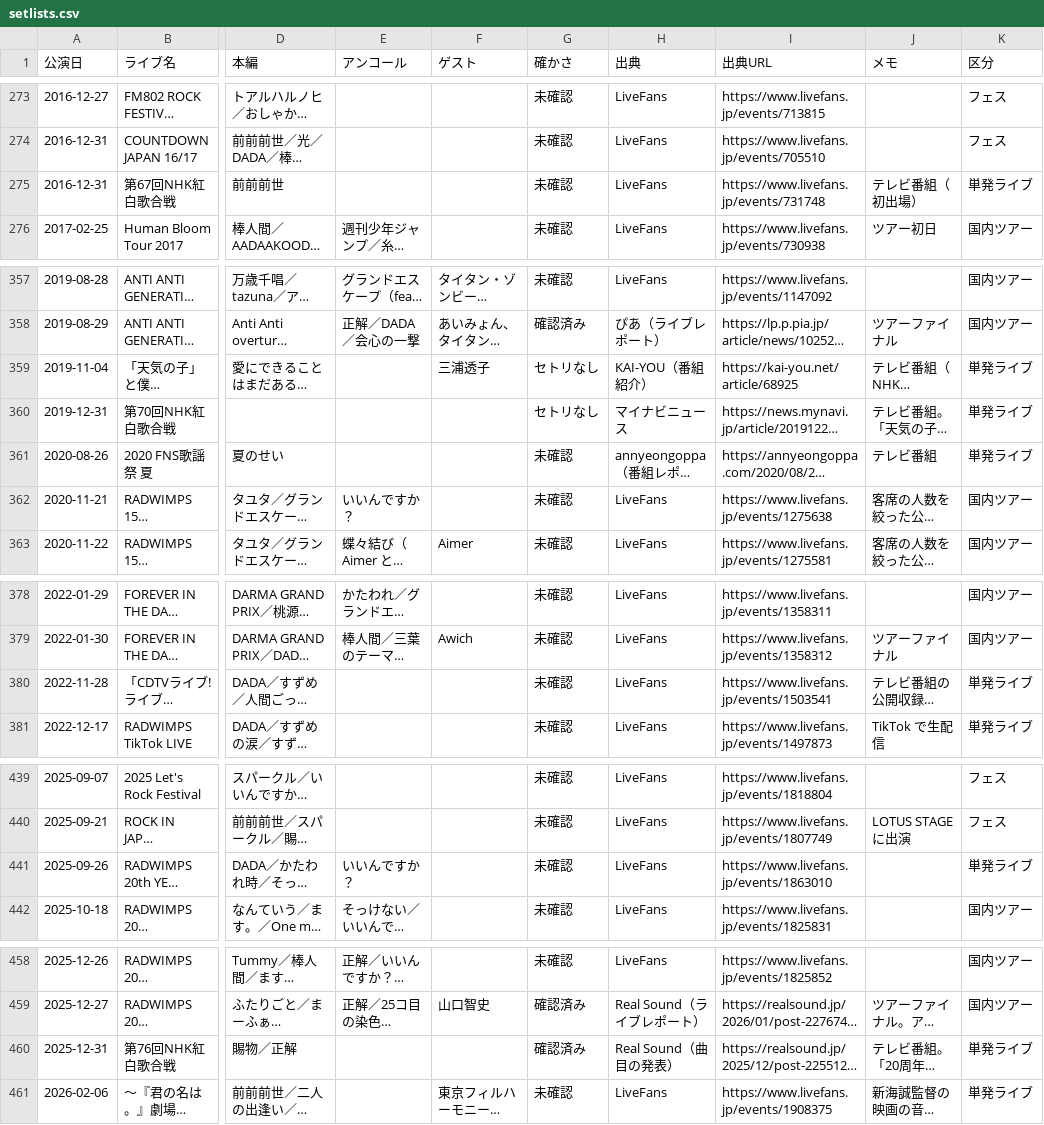
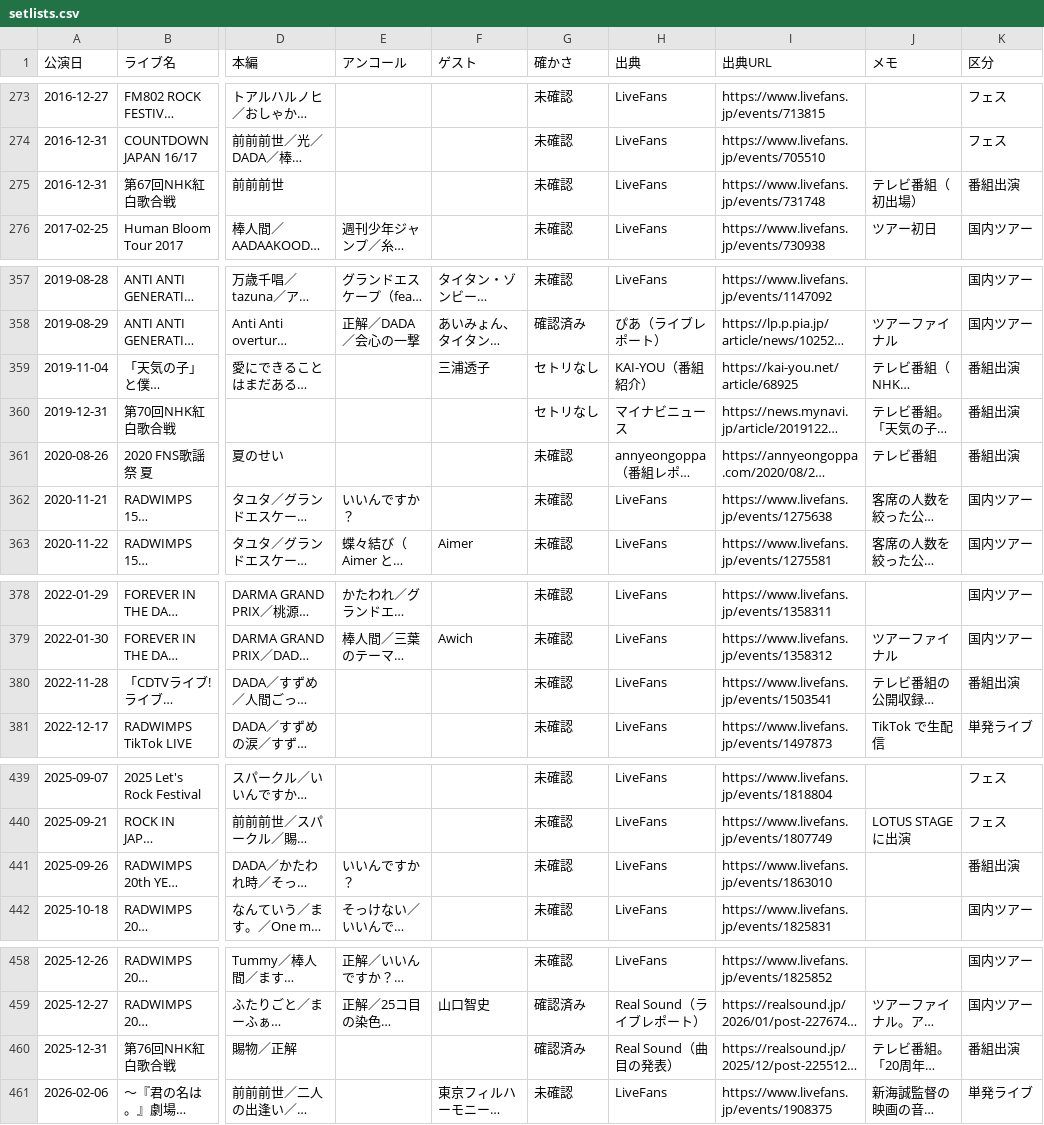
Before and after one commit to radwimps-archive/radwimps-interview-index, a CSV file: data/setlists.csv, drawn as a sheet; only a part is shown, gaps mark what is left out; long unchanged cells end in …; the diff names each change by its address in the sheet, - before the commit and + after, or states it on an @@ line.

```diff
--- a/data/setlists.csv
+++ b/data/setlists.csv
-K275 (区分): 単発ライブ
+K275 (区分): 番組出演
-K359:K361 (区分): 単発ライブ
+K359:K361 (区分): 番組出演
-K380 (区分): 単発ライブ
+K380 (区分): 番組出演
-K441 (区分): 単発ライブ
+K441 (区分): 番組出演
-K460 (区分): 単発ライブ
+K460 (区分): 番組出演
```
Also changed, not shown: 4 other files.
